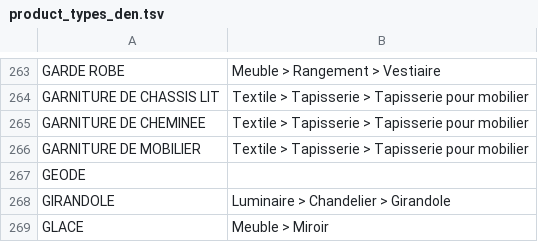
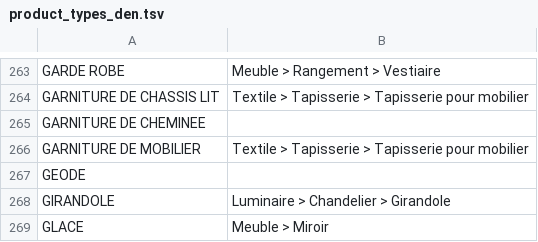
Before and after one commit to entrepreneur-interet-general/gobelins, a TSV file: database/mappings/product_types_den.tsv, drawn as a sheet; only a part is shown, gaps mark what is left out.

Commit message:
ES index QA. Example searches: 'tapisserie', 'van gogh'.

```diff
--- a/database/mappings/product_types_den.tsv
+++ b/database/mappings/product_types_den.tsv
@@ -264,3 +264,3 @@ GARDE ROBE	Meuble > Rangement > Vestiaire
 GARNITURE DE CHASSIS LIT	Textile > Tapisserie > Tapisserie pour mobilier
-GARNITURE DE CHEMINEE	Textile > Tapisserie > Tapisserie pour mobilier
+GARNITURE DE CHEMINEE
 GARNITURE DE MOBILIER	Textile > Tapisserie > Tapisserie pour mobilier
```
Also changed, not shown: 3 other files.
